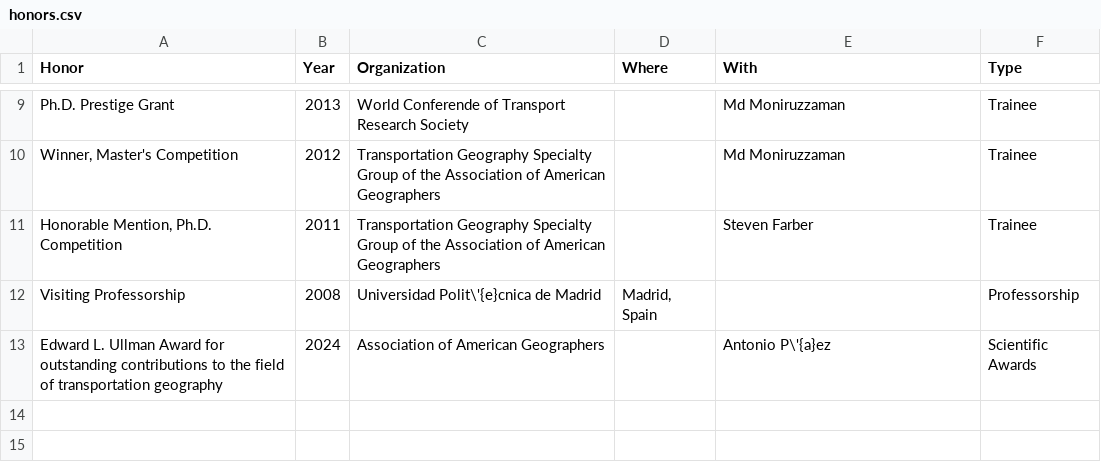
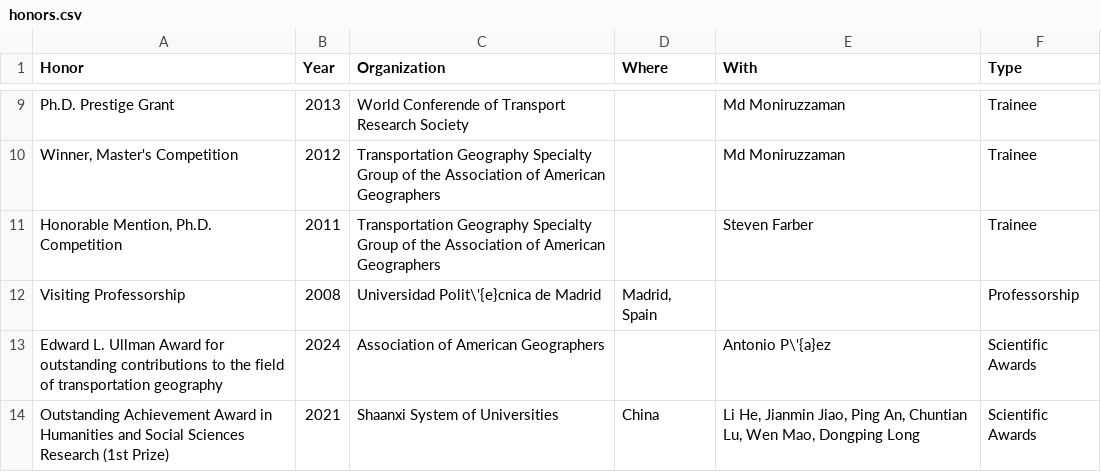
Before and after one commit to paezha/Official-CV, a CSV file: assets/honors.csv, drawn as a sheet; only a part is shown, gaps mark what is left out; the diff names each change by its address in the sheet, - before the commit and + after, or states it on an @@ line.

```diff
--- a/assets/honors.csv
+++ b/assets/honors.csv
+row 14: Outstanding Achievement Award in Humanities and Social Sciences Research (1st Prize) | 2021 | Shaanxi System of Universities | China | Li He, Jianmin Jiao, Ping An, Chuntian Lu, Wen Mao, Dongping Long | Scientific Awards
```
Also changed, not shown: assets/courses-taught.csv, assets/paper-reviews.csv, 4 other files.
